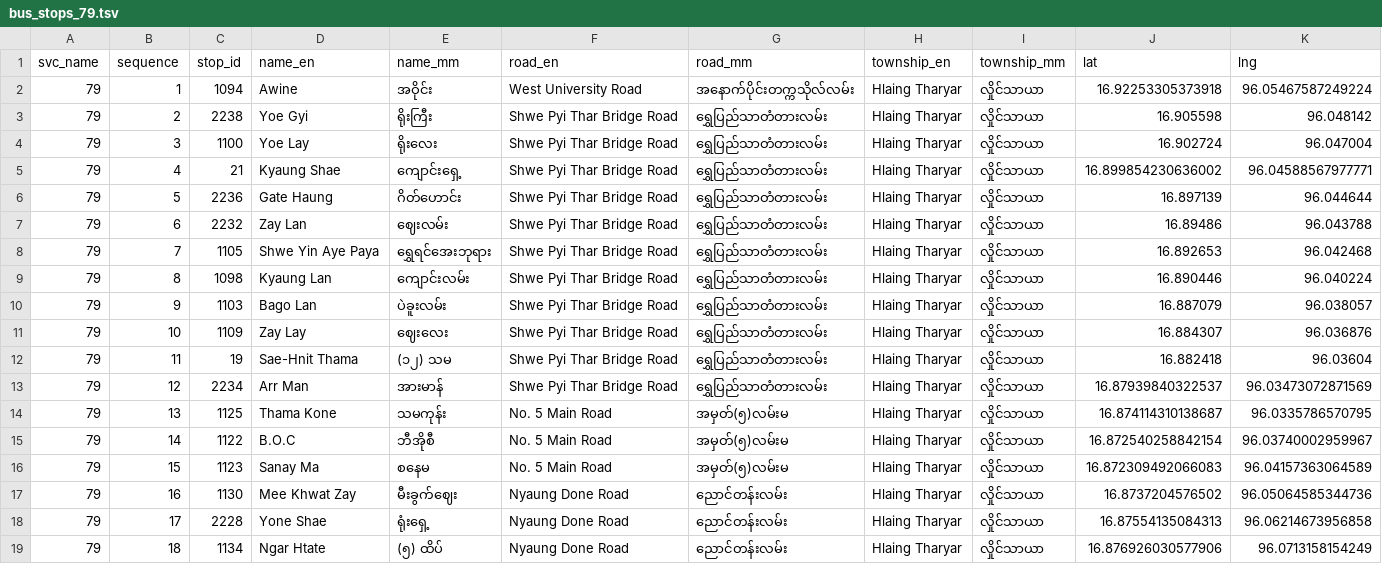
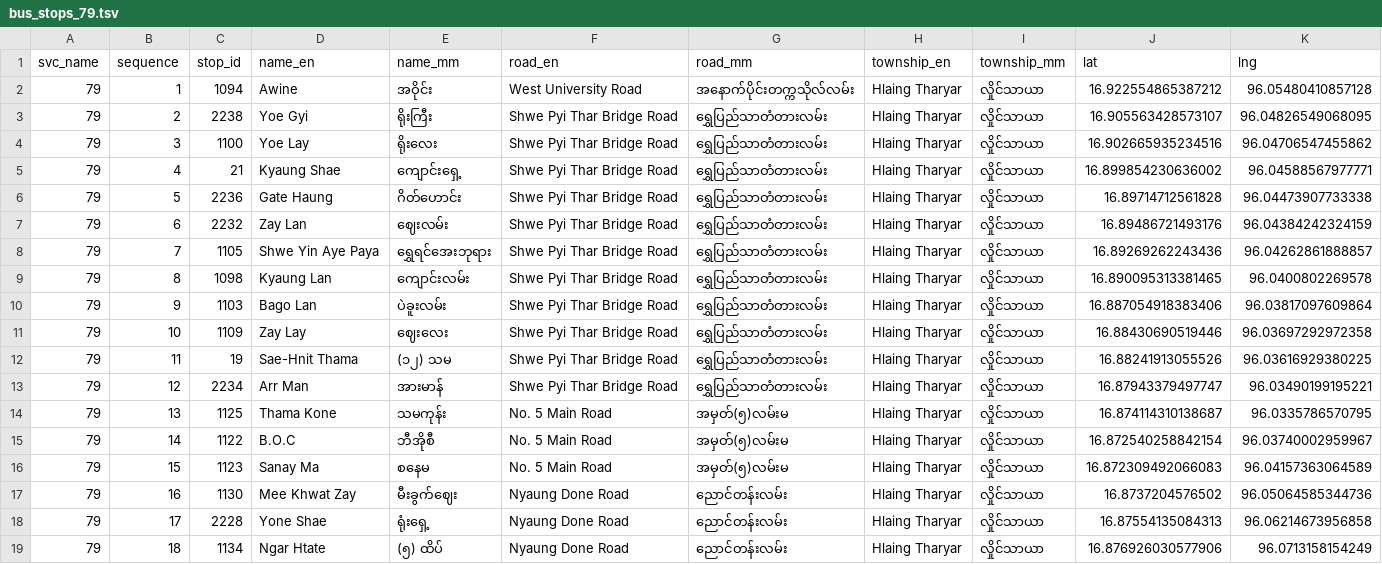
Before and after one commit to thantthet/YBS-Data, a TSV file: stop_sequences/bus_stops_79.tsv, drawn as a sheet; only a part is shown; the diff covers the shown part only.

Commit message:
update [STOPS] coordinates

```diff
--- a/stop_sequences/bus_stops_79.tsv
+++ b/stop_sequences/bus_stops_79.tsv
@@ -1,14 +1,14 @@
 svc_name	sequence	stop_id	name_en	name_mm	road_en	road_mm	township_en	township_mm	lat	lng
-79	1	1094	Awine	အဝိုင်း	West University Road	အနောက်ပိုင်းတက္ကသိုလ်လမ်း	Hlaing Tharyar	လှိုင်သာယာ	16.92253305373918	96.05467587249224
-79	2	2238	Yoe Gyi	ရိုးကြီး	Shwe Pyi Thar Bridge Road	ရွှေပြည်သာတံတားလမ်း	Hlaing Tharyar	လှိုင်သာယာ	16.905598	96.048142
-79	3	1100	Yoe Lay	ရိုးလေး	Shwe Pyi Thar Bridge Road	ရွှေပြည်သာတံတားလမ်း	Hlaing Tharyar	လှိုင်သာယာ	16.902724	96.047004
+79	1	1094	Awine	အဝိုင်း	West University Road	အနောက်ပိုင်းတက္ကသိုလ်လမ်း	Hlaing Tharyar	လှိုင်သာယာ	16.922554865387212	96.05480410857128
+79	2	2238	Yoe Gyi	ရိုးကြီး	Shwe Pyi Thar Bridge Road	ရွှေပြည်သာတံတားလမ်း	Hlaing Tharyar	လှိုင်သာယာ	16.905563428573107	96.04826549068095
+79	3	1100	Yoe Lay	ရိုးလေး	Shwe Pyi Thar Bridge Road	ရွှေပြည်သာတံတားလမ်း	Hlaing Tharyar	လှိုင်သာယာ	16.902665935234516	96.04706547455862
 79	4	21	Kyaung Shae	ကျောင်းရှေ့	Shwe Pyi Thar Bridge Road	ရွှေပြည်သာတံတားလမ်း	Hlaing Tharyar	လှိုင်သာယာ	16.899854230636002	96.04588567977771
-79	5	2236	Gate Haung	ဂိတ်ဟောင်း	Shwe Pyi Thar Bridge Road	ရွှေပြည်သာတံတားလမ်း	Hlaing Tharyar	လှိုင်သာယာ	16.897139	96.044644
-79	6	2232	Zay Lan	ဈေးလမ်း	Shwe Pyi Thar Bridge Road	ရွှေပြည်သာတံတားလမ်း	Hlaing Tharyar	လှိုင်သာယာ	16.89486	96.043788
-79	7	1105	Shwe Yin Aye Paya	ရွှေရင်အေးဘုရား	Shwe Pyi Thar Bridge Road	ရွှေပြည်သာတံတားလမ်း	Hlaing Tharyar	လှိုင်သာယာ	16.892653	96.042468
-79	8	1098	Kyaung Lan	ကျောင်းလမ်း	Shwe Pyi Thar Bridge Road	ရွှေပြည်သာတံတားလမ်း	Hlaing Tharyar	လှိုင်သာယာ	16.890446	96.040224
-79	9	1103	Bago Lan	ပဲခူးလမ်း	Shwe Pyi Thar Bridge Road	ရွှေပြည်သာတံတားလမ်း	Hlaing Tharyar	လှိုင်သာယာ	16.887079	96.038057
-79	10	1109	Zay Lay	ဈေးလေး	Shwe Pyi Thar Bridge Road	ရွှေပြည်သာတံတားလမ်း	Hlaing Tharyar	လှိုင်သာယာ	16.884307	96.036876
-79	11	19	Sae-Hnit Thama	(၁၂) သမ	Shwe Pyi Thar Bridge Road	ရွှေပြည်သာတံတားလမ်း	Hlaing Tharyar	လှိုင်သာယာ	16.882418	96.03604
-79	12	2234	Arr Man	အားမာန်	Shwe Pyi Thar Bridge Road	ရွှေပြည်သာတံတားလမ်း	Hlaing Tharyar	လှိုင်သာယာ	16.87939840322537	96.03473072871569
+79	5	2236	Gate Haung	ဂိတ်ဟောင်း	Shwe Pyi Thar Bridge Road	ရွှေပြည်သာတံတားလမ်း	Hlaing Tharyar	လှိုင်သာယာ	16.89714712561828	96.04473907733338
+79	6	2232	Zay Lan	ဈေးလမ်း	Shwe Pyi Thar Bridge Road	ရွှေပြည်သာတံတားလမ်း	Hlaing Tharyar	လှိုင်သာယာ	16.89486721493176	96.04384242324159
+79	7	1105	Shwe Yin Aye Paya	ရွှေရင်အေးဘုရား	Shwe Pyi Thar Bridge Road	ရွှေပြည်သာတံတားလမ်း	Hlaing Tharyar	လှိုင်သာယာ	16.89269262243436	96.04262861888857
+79	8	1098	Kyaung Lan	ကျောင်းလမ်း	Shwe Pyi Thar Bridge Road	ရွှေပြည်သာတံတားလမ်း	Hlaing Tharyar	လှိုင်သာယာ	16.890095313381465	96.0400802269578
+79	9	1103	Bago Lan	ပဲခူးလမ်း	Shwe Pyi Thar Bridge Road	ရွှေပြည်သာတံတားလမ်း	Hlaing Tharyar	လှိုင်သာယာ	16.887054918383406	96.03817097609864
+79	10	1109	Zay Lay	ဈေးလေး	Shwe Pyi Thar Bridge Road	ရွှေပြည်သာတံတားလမ်း	Hlaing Tharyar	လှိုင်သာယာ	16.88430690519446	96.03697292972358
+79	11	19	Sae-Hnit Thama	(၁၂) သမ	Shwe Pyi Thar Bridge Road	ရွှေပြည်သာတံတားလမ်း	Hlaing Tharyar	လှိုင်သာယာ	16.88241913055526	96.03616929380225
+79	12	2234	Arr Man	အားမာန်	Shwe Pyi Thar Bridge Road	ရွှေပြည်သာတံတားလမ်း	Hlaing Tharyar	လှိုင်သာယာ	16.87943379497747	96.03490199195221
 79	13	1125	Thama Kone	သမကုန်း	No. 5 Main Road	အမှတ်(၅)လမ်းမ	Hlaing Tharyar	လှိုင်သာယာ	16.874114310138687	96.0335786570795
```
Also changed, not shown: 22 edited cells elsewhere in this file, stop_sequences/bus_stops_11.tsv, stop_sequences/bus_stops_17.tsv, 18 other files.
